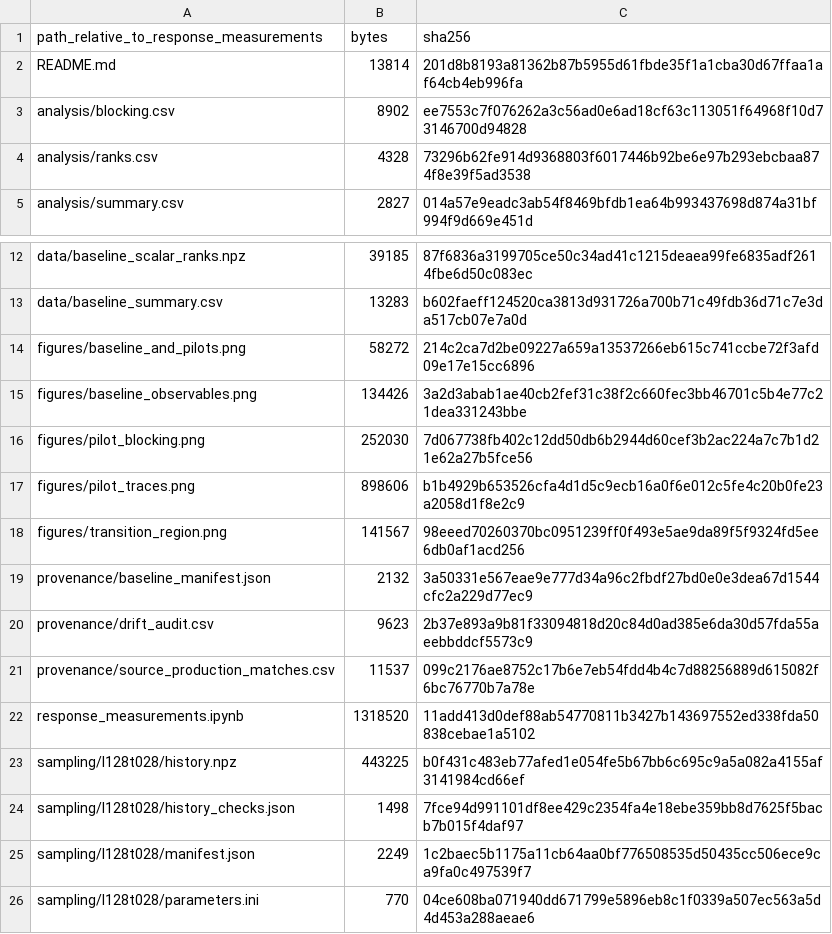
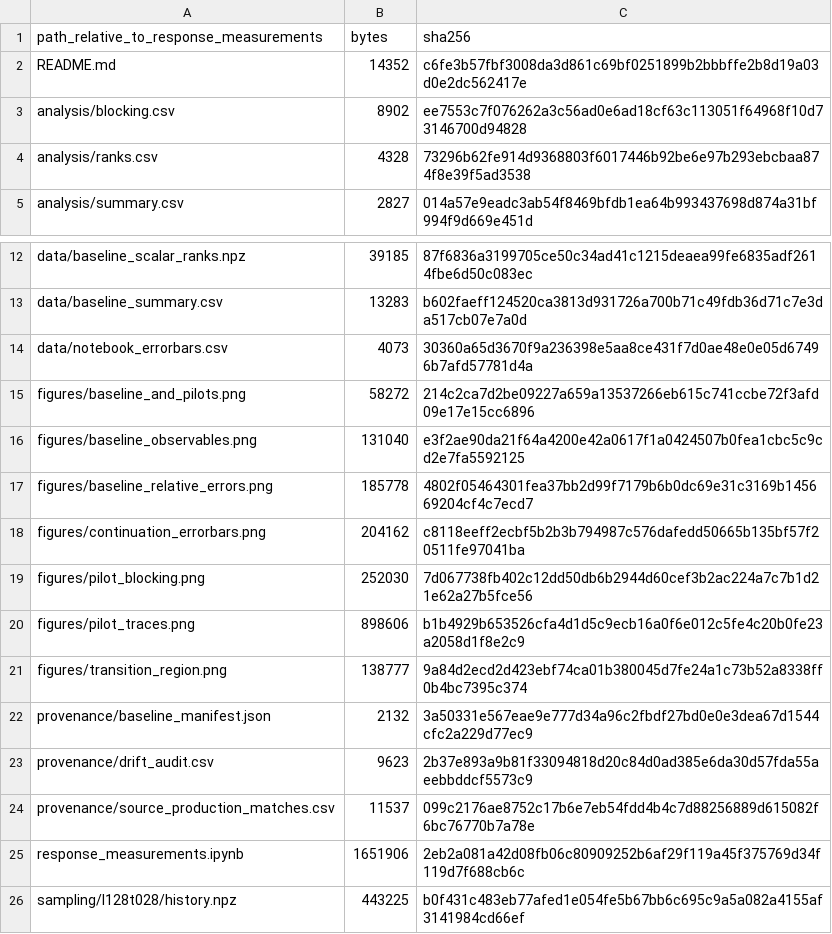
Before and after one commit to yck23/worm, a CSV file: results/response_measurements/FILES_SHA256.csv, drawn as a sheet; only a part is shown, gaps mark what is left out; the shorter side is filled out with more unchanged rows.

Commit message:
Show every response error bar directly in the notebook
Add all-point relative-SE plots, local continuation panels with both rank and
blocking errors, and complete numerical tables. Reproduce the blocking errors
in direct NumPy cells without custom functions and export all 70 SE values.

Validation: all 13 code cells execute, seven figures are embedded, and every
continuation uncertainty matches the recorded analysis.

```diff
--- a/results/response_measurements/FILES_SHA256.csv
+++ b/results/response_measurements/FILES_SHA256.csv
@@ -1,3 +1,3 @@
 path_relative_to_response_measurements,bytes,sha256
-README.md,13814,201d8b8193a81362b87b5955d61fbde35f1a1cba30d67ffaa1af64cb4eb996fa
+README.md,14352,c6fe3b57fbf3008da3d861c69bf0251899b2bbbffe2b8d19a03d0e2dc562417e
 analysis/blocking.csv,8902,ee7553c7f076262a3c56ad0e6ad18cf63c113051f64968f10d73146700d94828
@@ -13,7 +13,10 @@ data/baseline_scalar_ranks.npz,39185,87f6836a3199705ce50c34ad41c1215deaea99fe683
 data/baseline_summary.csv,13283,b602faeff124520ca3813d931726a700b71c49fdb36d71c7e3da517cb07e7a0d
+data/notebook_errorbars.csv,4073,30360a65d3670f9a236398e5aa8ce431f7d0ae48e0e05d67496b7afd57781d4a
 figures/baseline_and_pilots.png,58272,214c2ca7d2be09227a659a13537266eb615c741ccbe72f3afd09e17e15cc6896
-figures/baseline_observables.png,134426,3a2d3abab1ae40cb2fef31c38f2c660fec3bb46701c5b4e77c21dea331243bbe
+figures/baseline_observables.png,131040,e3f2ae90da21f64a4200e42a0617f1a0424507b0fea1cbc5c9cd2e7fa5592125
+figures/baseline_relative_errors.png,185778,4802f05464301fea37bb2d99f7179b6b0dc69e31c3169b145669204cf4c7ecd7
+figures/continuation_errorbars.png,204162,c8118eeff2ecbf5b2b3b794987c576dafedd50665b135bf57f20511fe97041ba
 figures/pilot_blocking.png,252030,7d067738fb402c12dd50db6b2944d60cef3b2ac224a7c7b1d21e62a27b5fce56
 figures/pilot_traces.png,898606,b1b4929b653526cfa4d1d5c9ecb16a0f6e012c5fe4c20b0fe23a2058d1f8e2c9
-figures/transition_region.png,141567,98eeed70260370bc0951239ff0f493e5ae9da89f5f9324fd5ee6db0af1acd256
+figures/transition_region.png,138777,9a84d2ecd2d423ebf74ca01b380045d7fe24a1c73b52a8338ff0b4bc7395c374
 provenance/baseline_manifest.json,2132,3a50331e567eae9e777d34a96c2fbdf27bd0e0e3dea67d1544cfc2a229d77ec9
@@ -21,3 +24,3 @@ provenance/drift_audit.csv,9623,2b37e893a9b81f33094818d20c84d0ad385e6da30d57fda5
 provenance/source_production_matches.csv,11537,099c2176ae8752c17b6e7eb54fdd4b4c7d88256889d615082f6bc76770b7a78e
-response_measurements.ipynb,1318520,11add413d0def88ab54770811b3427b143697552ed338fda50838cebae1a5102
+response_measurements.ipynb,1651906,2eb2a081a42d08fb06c80909252b6af29f119a45f375769d34f119d7f688cb6c
 sampling/l128t028/history.npz,443225,b0f431c483eb77afed1e054fe5b67bb6c695c9a5a082a4155af3141984cd66ef
```
Also changed, not shown: 7 other files.
